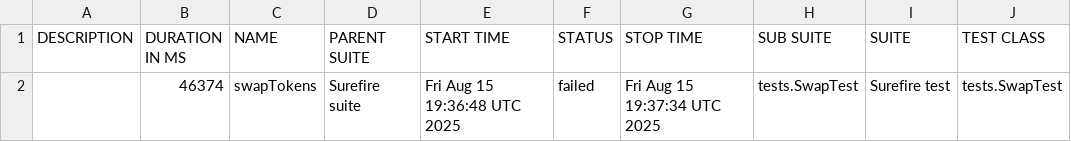
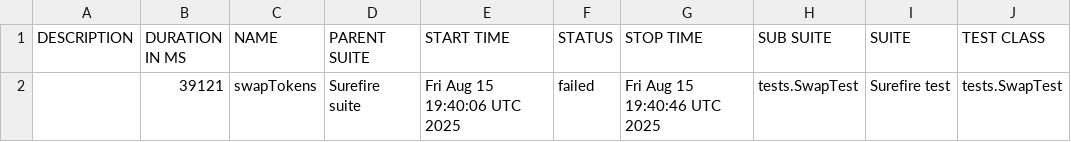
Before and after one commit to Aloshya-QA/AtlantisDEX, a CSV file: 12/data/suites.csv, drawn as a sheet; only a part is shown; the diff names each change by its address in the sheet, - before the commit and + after, or states it on an @@ line.

```diff
--- a/12/data/suites.csv
+++ b/12/data/suites.csv
-B2 (DURATION IN MS): 46374
+B2 (DURATION IN MS): 39121
-E2 (START TIME): Fri Aug 15 19:36:48 UTC 2025
+E2 (START TIME): Fri Aug 15 19:40:06 UTC 2025
-G2 (STOP TIME): Fri Aug 15 19:37:34 UTC 2025
+G2 (STOP TIME): Fri Aug 15 19:40:46 UTC 2025
```
Also changed, not shown: 28 other files.
